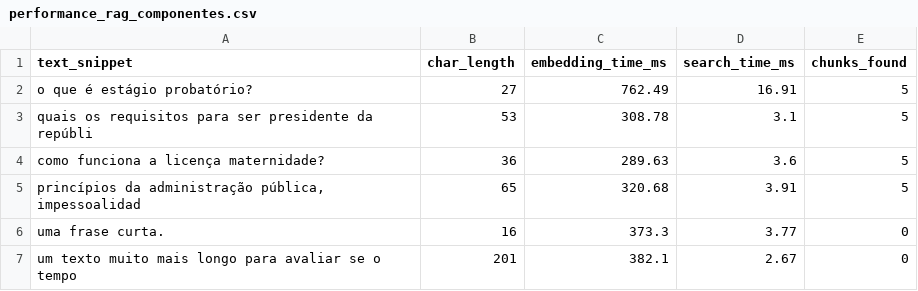
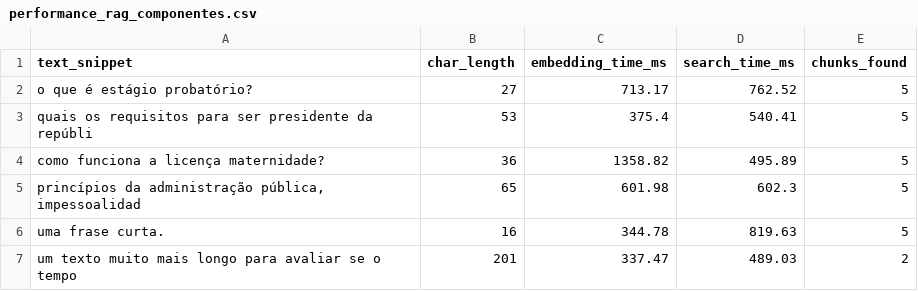
Before and after one commit to prof-ramos/BotSalinha, a CSV file: metricas/performance_rag_componentes.csv, drawn as a sheet.

```diff
--- a/metricas/performance_rag_componentes.csv
+++ b/metricas/performance_rag_componentes.csv
@@ -1,7 +1,7 @@
 text_snippet,char_length,embedding_time_ms,search_time_ms,chunks_found
-o que é estágio probatório?,27,762.49,16.91,5
-quais os requisitos para ser presidente da repúbli,53,308.78,3.1,5
-como funciona a licença maternidade?,36,289.63,3.6,5
-"princípios da administração pública, impessoalidad",65,320.68,3.91,5
-uma frase curta.,16,373.3,3.77,0
-um texto muito mais longo para avaliar se o tempo ,201,382.1,2.67,0
+o que é estágio probatório?,27,713.17,762.52,5
+quais os requisitos para ser presidente da repúbli,53,375.4,540.41,5
+como funciona a licença maternidade?,36,1358.82,495.89,5
+"princípios da administração pública, impessoalidad",65,601.98,602.3,5
+uma frase curta.,16,344.78,819.63,5
+um texto muito mais longo para avaliar se o tempo ,201,337.47,489.03,2
```
Also changed, not shown: metricas/performance_geral.csv, metricas/qualidade_rag.csv, 17 other files.
